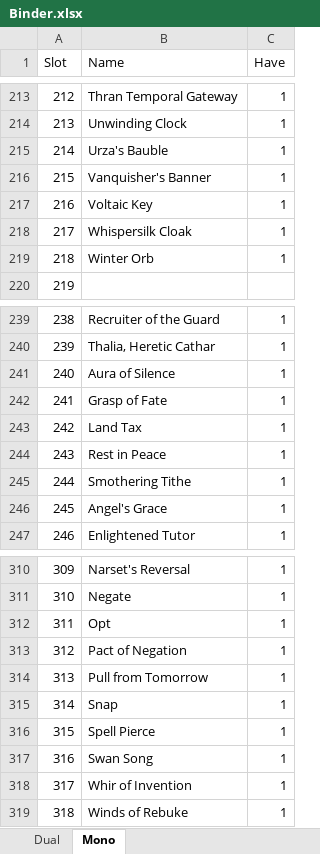
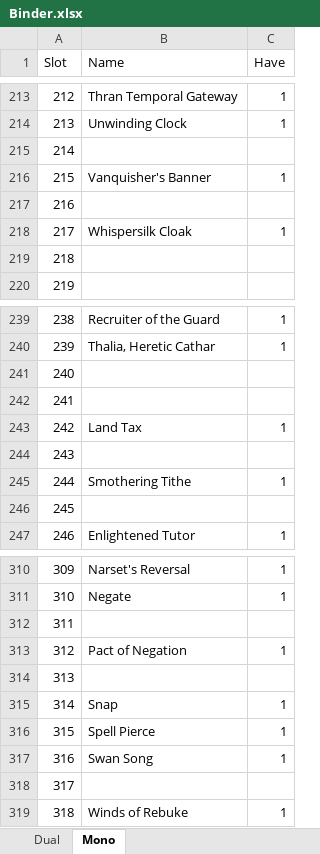
Before and after one commit to SirMastermind/EDH-DeckHelper, an Excel workbook: data/binder/Binder.xlsx, sheet Mono, drawn as a sheet; only a part is shown, gaps mark what is left out; values as stored, in another font and other column widths than the file's, no borders; the diff covers the shown part only; the diff names each change by its address in the sheet, - before the commit and + after, or states it on an @@ line.

```diff
--- a/data/binder/Binder.xlsx (sheet Mono)
+++ b/data/binder/Binder.xlsx (sheet Mono)
-B215 (Name): Urza's Bauble
+B215 (Name): (empty)
-C215 (Have): 1
+C215 (Have): (empty)
-B217 (Name): Voltaic Key
+B217 (Name): (empty)
-C217 (Have): 1
+C217 (Have): (empty)
-B219 (Name): Winter Orb
+B219 (Name): (empty)
-C219 (Have): 1
+C219 (Have): (empty)
-B241 (Name): Aura of Silence
+B241 (Name): (empty)
-C241:C242 (Have): 1
+C241:C242 (Have): (empty)
-B242 (Name): Grasp of Fate
+B242 (Name): (empty)
-B244 (Name): Rest in Peace
+B244 (Name): (empty)
-C244 (Have): 1
+C244 (Have): (empty)
-B246 (Name): Angel's Grace
+B246 (Name): (empty)
-C246 (Have): 1
+C246 (Have): (empty)
-B312 (Name): Opt
+B312 (Name): (empty)
-C312 (Have): 1
+C312 (Have): (empty)
-B314 (Name): Pull from Tomorrow
+B314 (Name): (empty)
-C314 (Have): 1
+C314 (Have): (empty)
-B318 (Name): Whir of Invention
+B318 (Name): (empty)
-C318 (Have): 1
+C318 (Have): (empty)
```
Also changed, not shown: 2 added rows, 2 removed rows, 42 edited cells and row numbers in column A elsewhere in this sheet, 5 other files.
